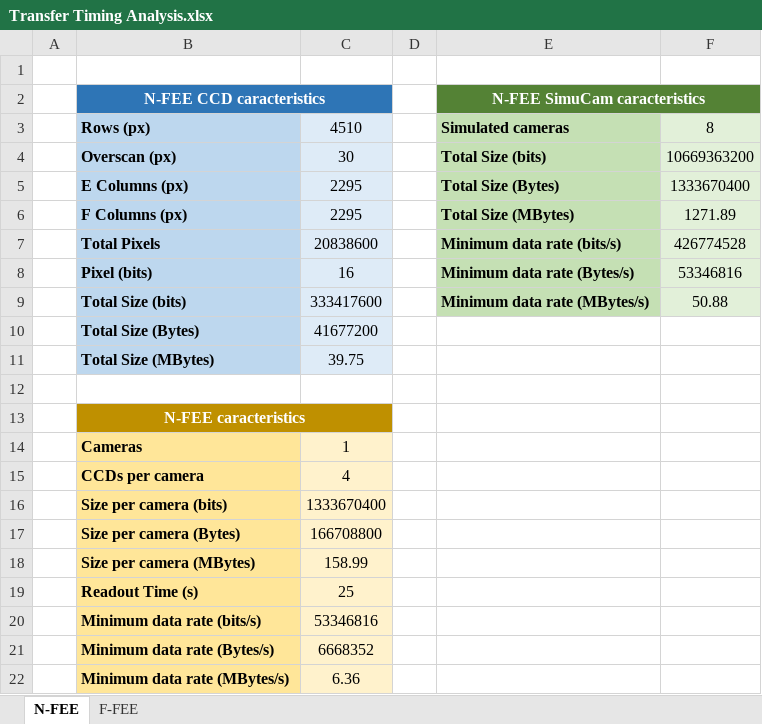
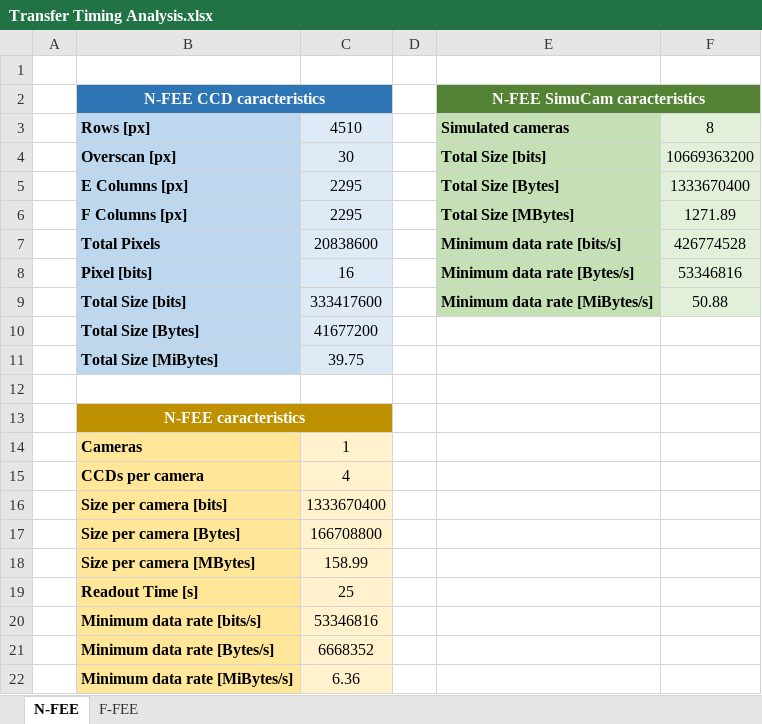
Before and after one commit to NSEE/SimuCam_Development_NFEE, an Excel workbook: FPGA_Developments/USB_3_FTDI/Documentation/Transfer Timing Analysis.xlsx, sheet N-FEE, drawn as a sheet; values as stored, in another font and other column widths than the file's, no borders; the diff names each change by its address in the sheet, - before the commit and + after, or states it on an @@ line.

Commit message:
Modified the Timing Analysis spreadsheet

```diff
--- a/FPGA_Developments/USB_3_FTDI/Documentation/Transfer Timing Analysis.xlsx (sheet N-FEE)
+++ b/FPGA_Developments/USB_3_FTDI/Documentation/Transfer Timing Analysis.xlsx (sheet N-FEE)
-B3: Rows (px)
+B3: Rows [px]
-B4: Overscan (px)
+B4: Overscan [px]
-E4: Total Size (bits)
+E4: Total Size [bits]
-B5: E Columns (px)
+B5: E Columns [px]
-E5: Total Size (Bytes)
+E5: Total Size [Bytes]
-B6: F Columns (px)
+B6: F Columns [px]
-E6: Total Size (MBytes)
+E6: Total Size [MBytes]
-E7: Minimum data rate (bits/s)
+E7: Minimum data rate [bits/s]
-B8: Pixel (bits)
+B8: Pixel [bits]
-E8: Minimum data rate (Bytes/s)
+E8: Minimum data rate [Bytes/s]
-B9: Total Size (bits)
+B9: Total Size [bits]
-E9: Minimum data rate (MBytes/s)
+E9: Minimum data rate [MiBytes/s]
-B10: Total Size (Bytes)
+B10: Total Size [Bytes]
-B11: Total Size (MBytes)
+B11: Total Size [MiBytes]
-B16: Size per camera (bits)
+B16: Size per camera [bits]
-B17: Size per camera (Bytes)
+B17: Size per camera [Bytes]
-B18: Size per camera (MBytes)
+B18: Size per camera [MBytes]
-B19: Readout Time (s)
+B19: Readout Time [s]
-B20: Minimum data rate (bits/s)
+B20: Minimum data rate [bits/s]
-B21: Minimum data rate (Bytes/s)
+B21: Minimum data rate [Bytes/s]
-B22: Minimum data rate (MBytes/s)
+B22: Minimum data rate [MiBytes/s]
```
Also changed, not shown: sheet F-FEE.
